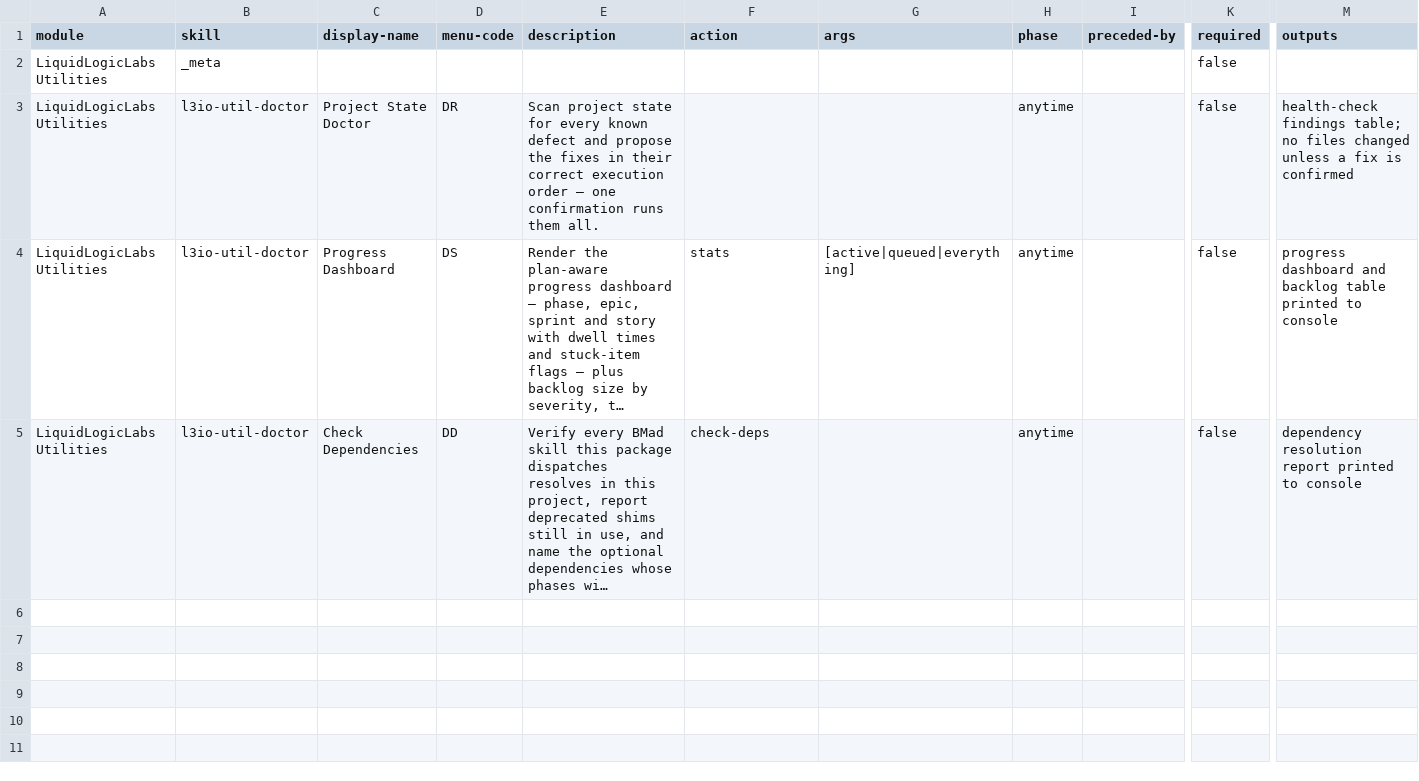
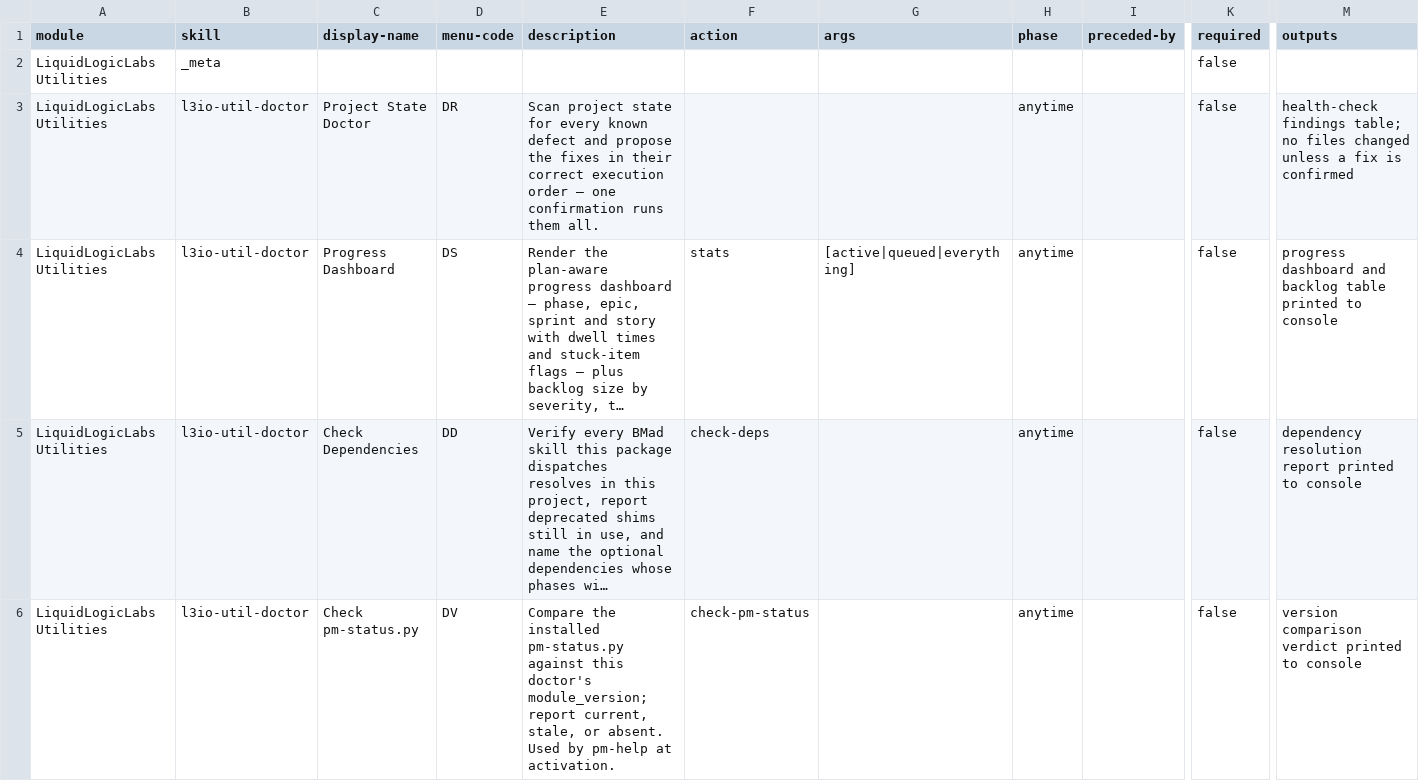
Before and after one commit to ravensorb/bmad-extensions, a CSV file: skills/l3io-util-doctor/assets/module-help.csv, drawn as a sheet; only a part is shown, gaps mark what is left out; long unchanged cells end in …; rows hold the shown columns only; the diff names each change by its address in the sheet, - before the commit and + after, or states it on an @@ line.

```diff
--- a/skills/l3io-util-doctor/assets/module-help.csv
+++ b/skills/l3io-util-doctor/assets/module-help.csv
+row 6: LiquidLogicLabs Utilities | l3io-util-doctor | Check pm-status.py | DV | Compare the installed pm-status.py against this doctor's module_version; report current, stale, or absent. Used by pm-help at activation. | check-pm-status |  | anytime |  | false | version comparison verdict printed to console
```
Also changed, not shown: 6 other files.
